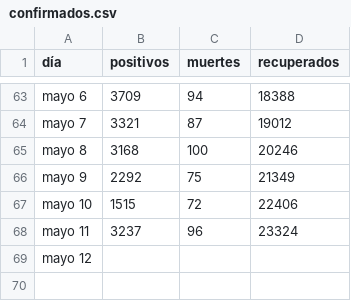
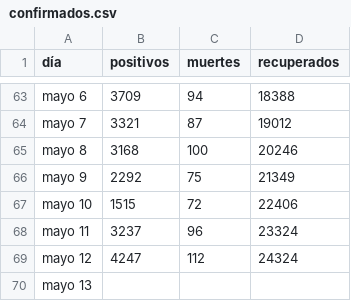
Before and after one commit to zodiacwebdevelopment/webdev, a CSV file: docs/csv/confirmados.csv, drawn as a sheet; only a part is shown, gaps mark what is left out.

```diff
--- a/docs/csv/confirmados.csv
+++ b/docs/csv/confirmados.csv
@@ -68,2 +68,3 @@ mayo 10,1515,72,22406
 mayo 11,3237,96,23324
-mayo 12,,,
+mayo 12,4247,112,24324
+mayo 13,,,
```
Also changed, not shown: docs/csv/departamentos.csv.
